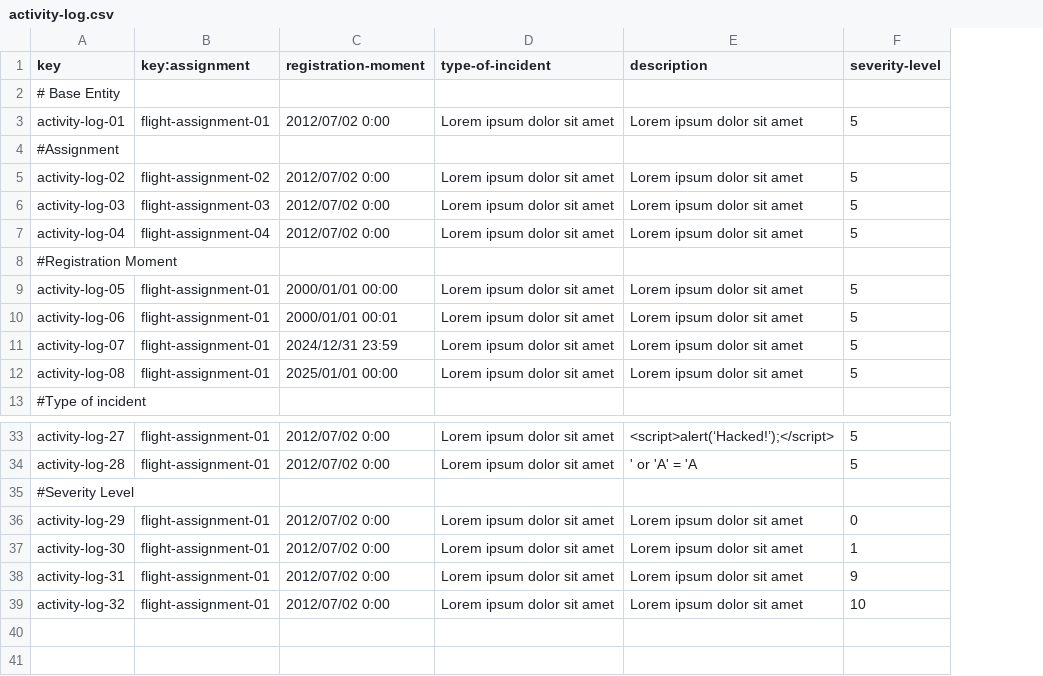
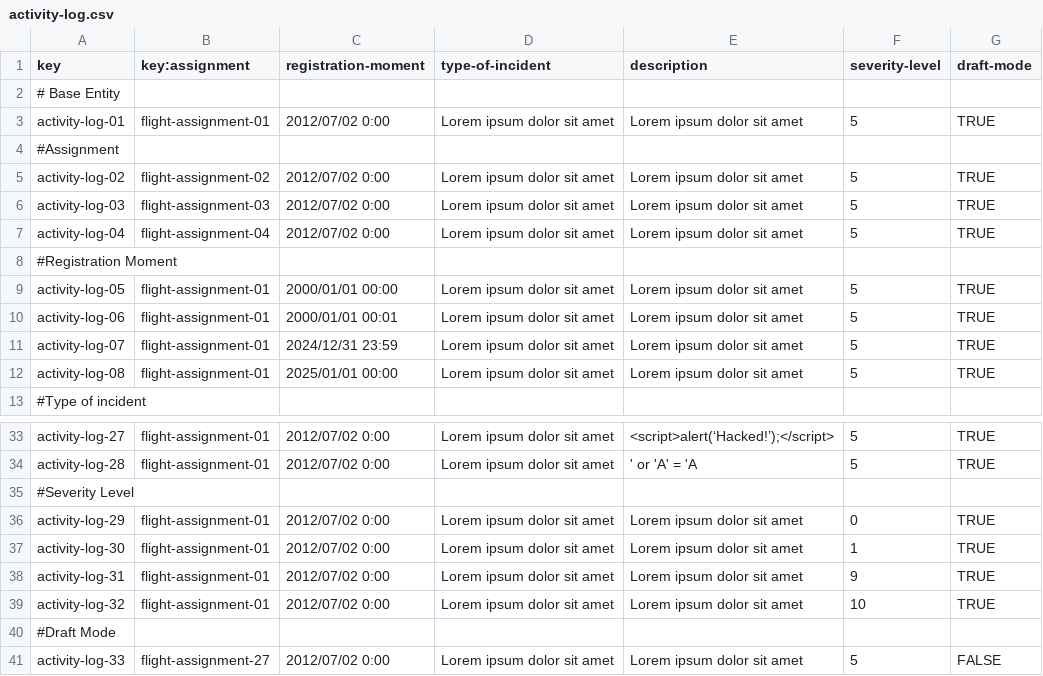
Before and after one commit to javiarellanoo/Acme-ANS, a CSV file: src/main/resources/WEB-INF/data/sample/activity-log.csv, drawn as a sheet; only a part is shown, gaps mark what is left out; the diff names each change by its address in the sheet, - before the commit and + after, or states it on an @@ line.

Commit message:
feat: add operations by flight crew members on activity logs

```diff
--- a/src/main/resources/WEB-INF/data/sample/activity-log.csv
+++ b/src/main/resources/WEB-INF/data/sample/activity-log.csv
+column G (draft-mode), rows 3-12: TRUE |  | TRUE | TRUE | TRUE |  | TRUE | TRUE | TRUE | TRUE; rows 33-39: TRUE | TRUE |  | TRUE | TRUE | TRUE | TRUE
+row 40: #Draft Mode
+row 41: activity-log-33 | flight-assignment-27 | 2012/07/02 0:00 | Lorem ipsum dolor sit amet | Lorem ipsum dolor sit amet | 5 | FALSE
```
Also changed, not shown: src/main/resources/WEB-INF/data/sample/flight-crew-member.csv, 18 other files.
